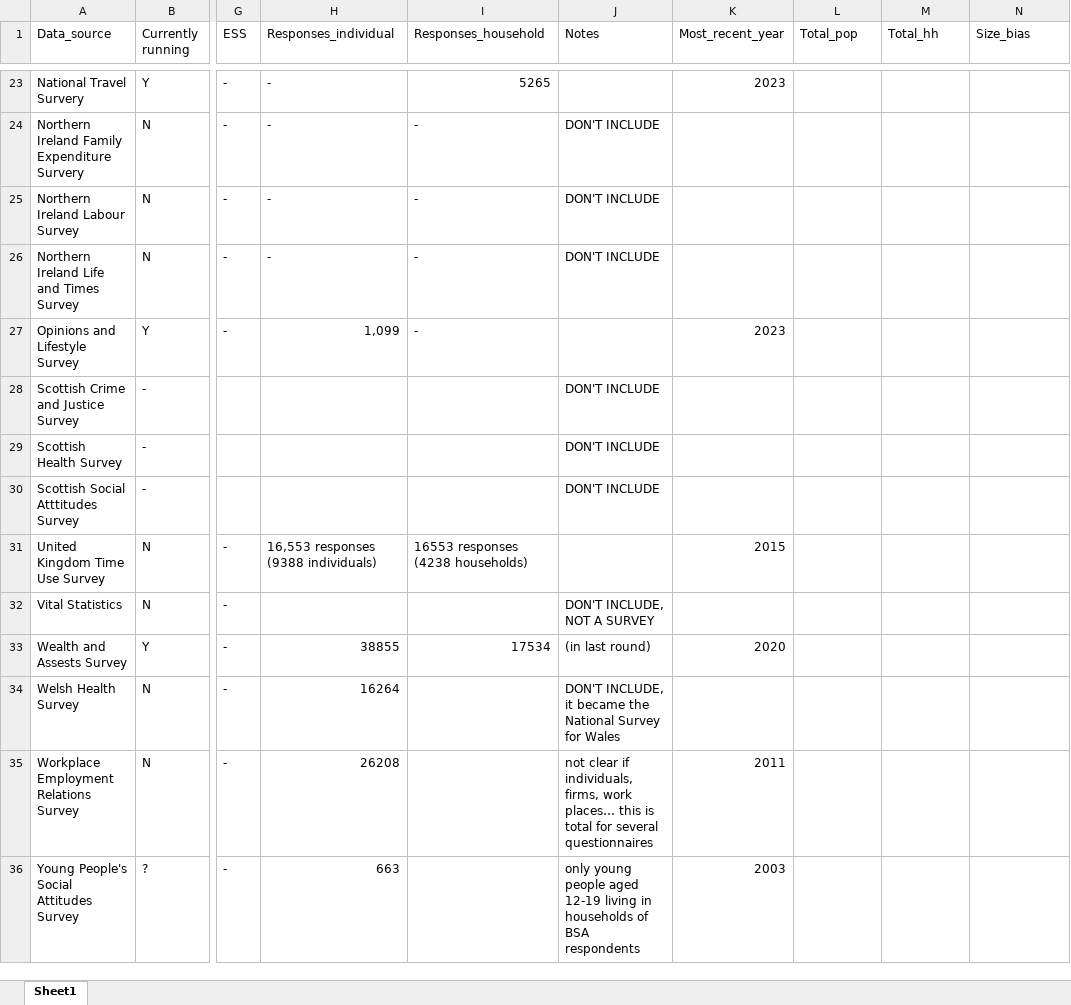
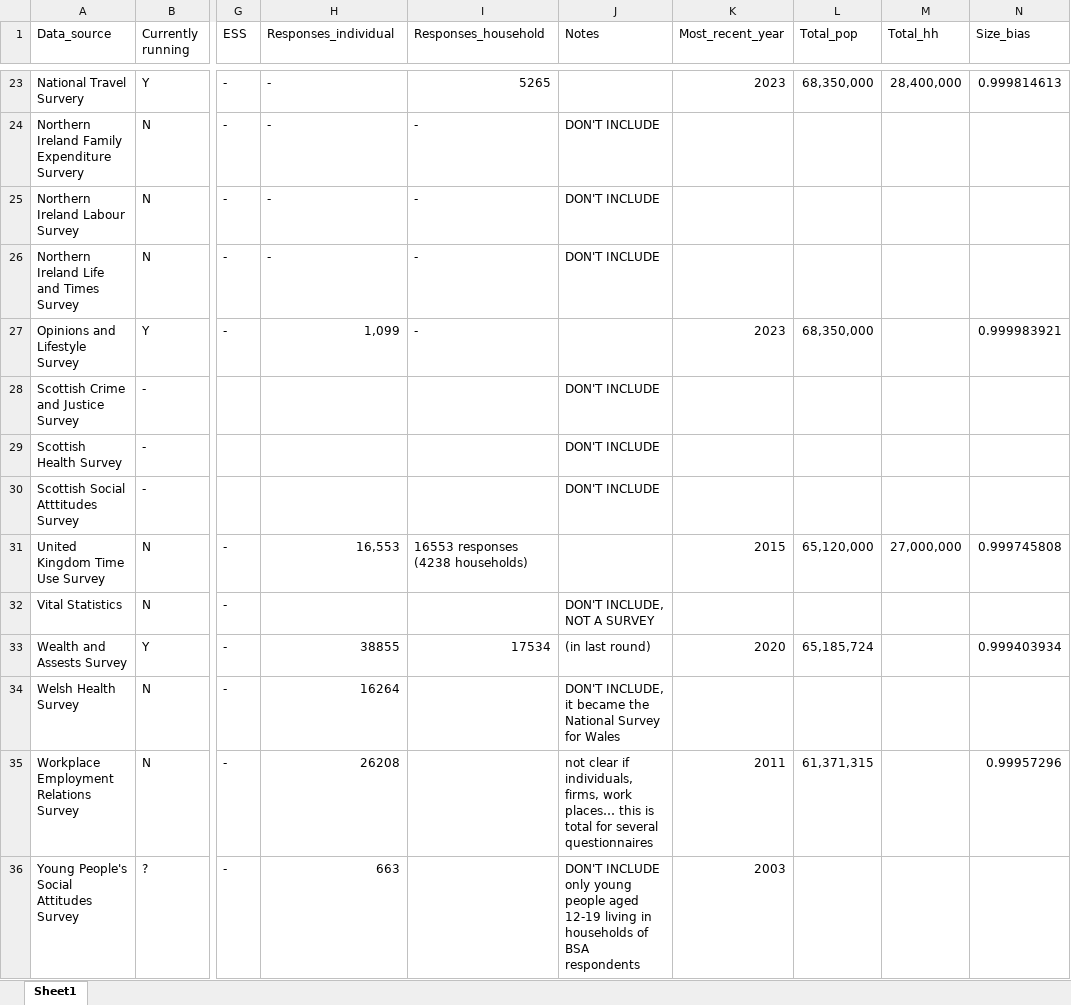
Before and after one commit to de-bias/bias-detection, an Excel workbook: outputs/manuscript-figures/Fig-comparison-surveys/Table-comparison-surveys.xlsx, sheet Sheet1, drawn as a sheet; only a part is shown, gaps mark what is left out; values as stored, in another font and other column widths than the file's, no cell formats; the diff covers the shown part only; the diff names each change by its address in the sheet, - before the commit and + after, or states it on an @@ line.

Commit message:
surveys-figure

```diff
--- a/outputs/manuscript-figures/Fig-comparison-surveys/Table-comparison-surveys.xlsx (sheet Sheet1)
+++ b/outputs/manuscript-figures/Fig-comparison-surveys/Table-comparison-surveys.xlsx (sheet Sheet1)
-L23 (Total_pop): (empty)
+L23 (Total_pop): 68,350,000
-M23 (Total_hh): (empty)
+M23 (Total_hh): 28,400,000
-N23 (Size_bias): (empty)
+N23 (Size_bias): 0.999814613
-L27 (Total_pop): (empty)
+L27 (Total_pop): 68,350,000
-N27 (Size_bias): (empty)
+N27 (Size_bias): 0.999983921
-H31 (Responses_individual): 16,553 responses (9388 individuals)
+H31 (Responses_individual): 16,553
-L31 (Total_pop): (empty)
+L31 (Total_pop): 65,120,000
-M31 (Total_hh): (empty)
+M31 (Total_hh): 27,000,000
-N31 (Size_bias): (empty)
+N31 (Size_bias): 0.999745808
-L33 (Total_pop): (empty)
+L33 (Total_pop): 65,185,724
-N33 (Size_bias): (empty)
+N33 (Size_bias): 0.999403934
-L35 (Total_pop): (empty)
+L35 (Total_pop): 61,371,315
-N35 (Size_bias): (empty)
+N35 (Size_bias): 0.99957296
-J36 (Notes): only young…
+J36 (Notes): DON'T INCLUDE only young…
```
Also changed, not shown: 31 edited cells elsewhere in this sheet, cell formats, 12 other files.
